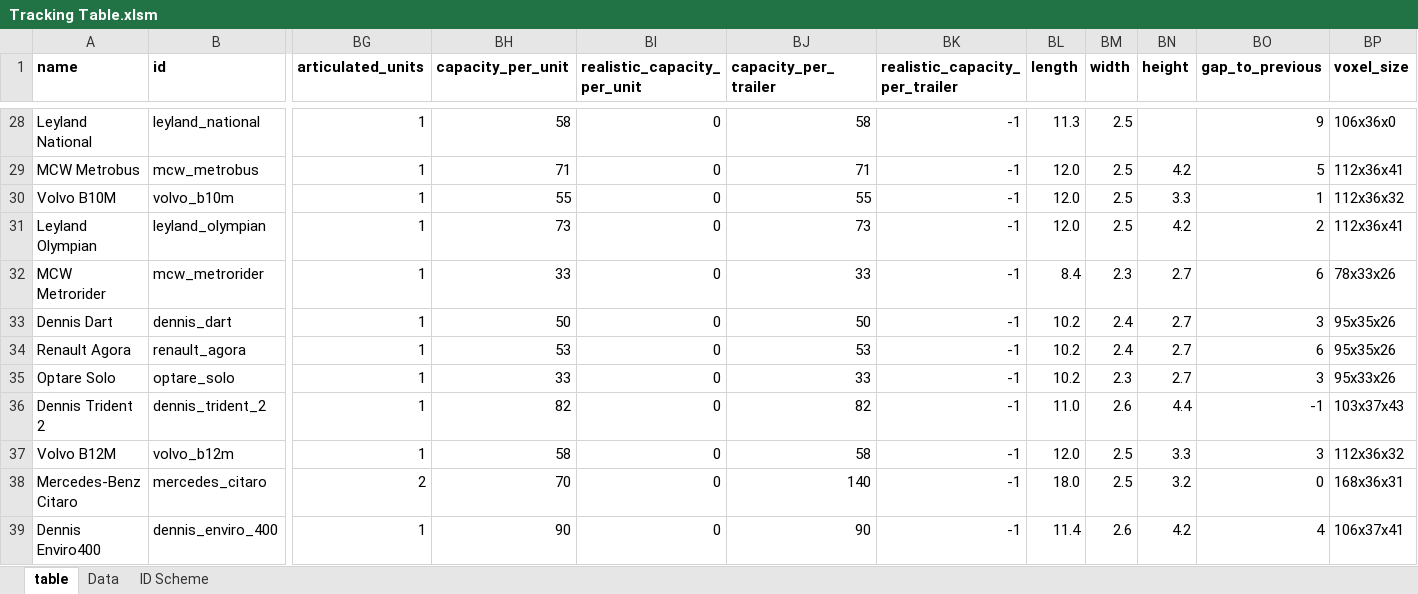
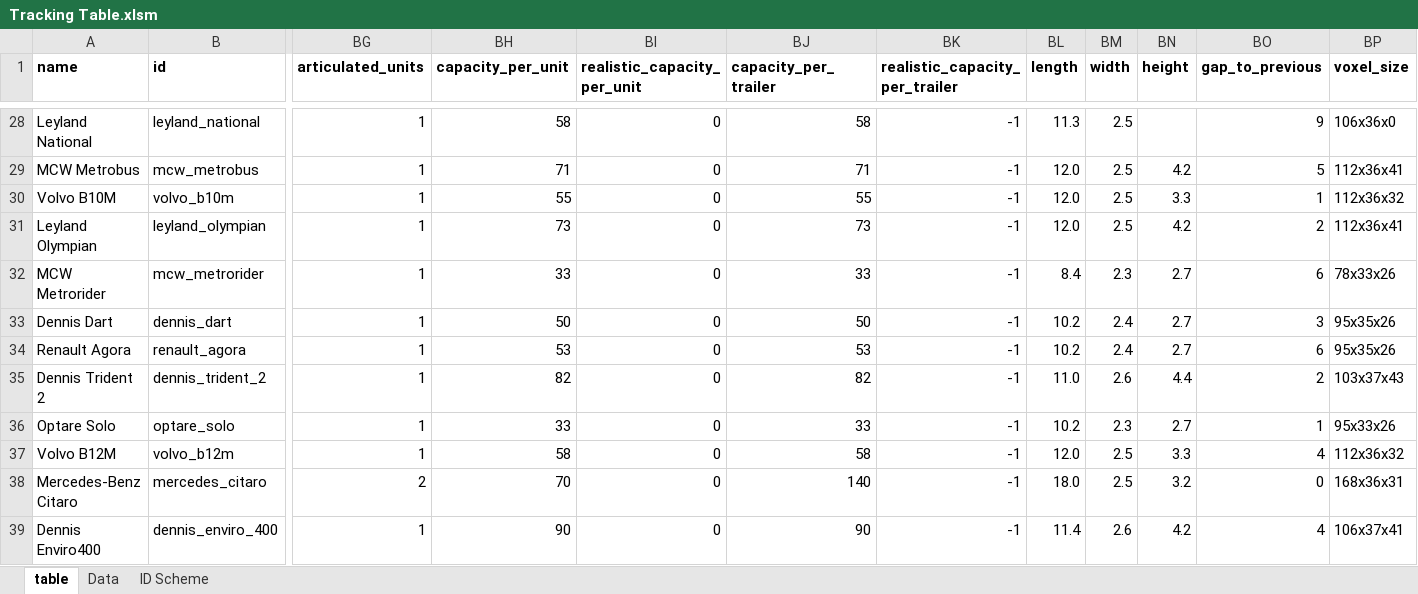
Before and after one commit to mattkimber/timberwolfs_road_vehicles, an Excel workbook: Tracking Table.xlsm, sheet table, drawn as a sheet; only a part is shown, gaps mark what is left out; values as stored, in another font and other column widths than the file's, no borders; conditional formats not drawn; removed rows and columns are numbered as before the commit, all else as after; rows hold the shown columns only; the diff covers the shown part only; the diff names each change by its address in the sheet, - before the commit and + after, or states it on an @@ line.

Commit message:
New vehicles, documentation

```diff
--- a/Tracking Table.xlsm (sheet table)
+++ b/Tracking Table.xlsm (sheet table)
-row 35: Optare Solo | optare_solo | 1 | 33 | 0 | 33 | -1 | 10.2 | 2.3 | 2.7 | 3 | 95x33x26
-BO35 (gap_to_previous): -1
+BO35 (gap_to_previous): 2
+row 36: Optare Solo | optare_solo | 1 | 33 | 0 | 33 | -1 | 10.2 | 2.3 | 2.7 | 1 | 95x33x26
-BO37 (gap_to_previous): 3
+BO37 (gap_to_previous): 4
```
Also changed, not shown: 3 added rows, 1 removed row and 16 edited cells elsewhere in this sheet, formulas that keep their value, 31 other files.
